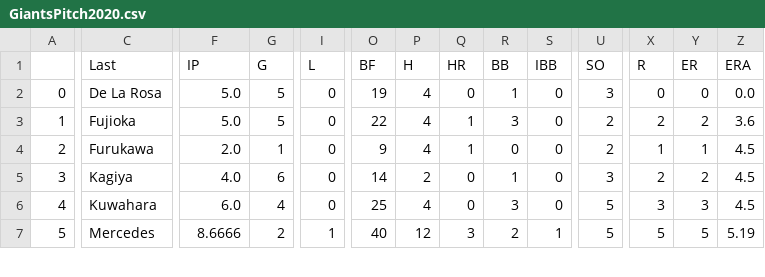
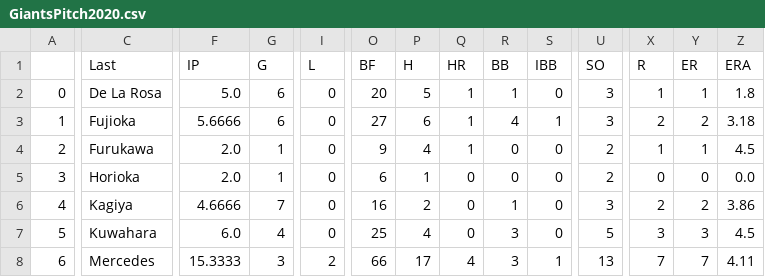
Before and after one commit to Anzodroid/Baseball, a CSV file: GiantsPitch2020.csv, drawn as a sheet; only a part is shown, gaps mark what is left out; addresses are those after the commit; rows hold the shown columns only; the diff covers the shown part only; the diff names each change by its address in the sheet, - before the commit and + after, or states it on an @@ line.

Commit message:
Lets get this shit working

```diff
--- a/GiantsPitch2020.csv
+++ b/GiantsPitch2020.csv
-G2:G3 (G): 5
+G2:G3 (G): 6
-O2 (BF): 19
+O2 (BF): 20
-P2 (H): 4
+P2 (H): 5
-Q2 (HR): 0
+Q2 (HR): 1
-X2 (R): 0
+X2 (R): 1
-Y2 (ER): 0
+Y2 (ER): 1
-Z2 (ERA): 0.0
+Z2 (ERA): 1.8
-F3 (IP): 5.0
+F3 (IP): 5.6666
-O3 (BF): 22
+O3 (BF): 27
-P3 (H): 4
+P3 (H): 6
-R3 (BB): 3
+R3 (BB): 4
-S3 (IBB): 0
+S3 (IBB): 1
-U3 (SO): 2
+U3 (SO): 3
-Z3 (ERA): 3.6
+Z3 (ERA): 3.18
+row 5: 3 | Horioka | 2.0 | 1 | 0 | 6 | 1 | 0 | 0 | 0 | 2 | 0 | 0 | 0.0
@@ column A renumbered from row 6 down @@
-F6 (IP): 4.0
+F6 (IP): 4.6666
-G6 (G): 6
+G6 (G): 7
-O6 (BF): 14
+O6 (BF): 16
-Z6 (ERA): 4.5
+Z6 (ERA): 3.86
-F8 (IP): 8.6666
+F8 (IP): 15.3333
-G8 (G): 2
+G8 (G): 3
-I8 (L): 1
+I8 (L): 2
-O8 (BF): 40
+O8 (BF): 66
-P8 (H): 12
+P8 (H): 17
-Q8 (HR): 3
+Q8 (HR): 4
-R8 (BB): 2
+R8 (BB): 3
-U8 (SO): 5
+U8 (SO): 13
-X8 (R): 5
+X8 (R): 7
-Y8 (ER): 5
+Y8 (ER): 7
-Z8 (ERA): 5.19
+Z8 (ERA): 4.11
```
Also changed, not shown: 37 edited cells elsewhere in this file.
